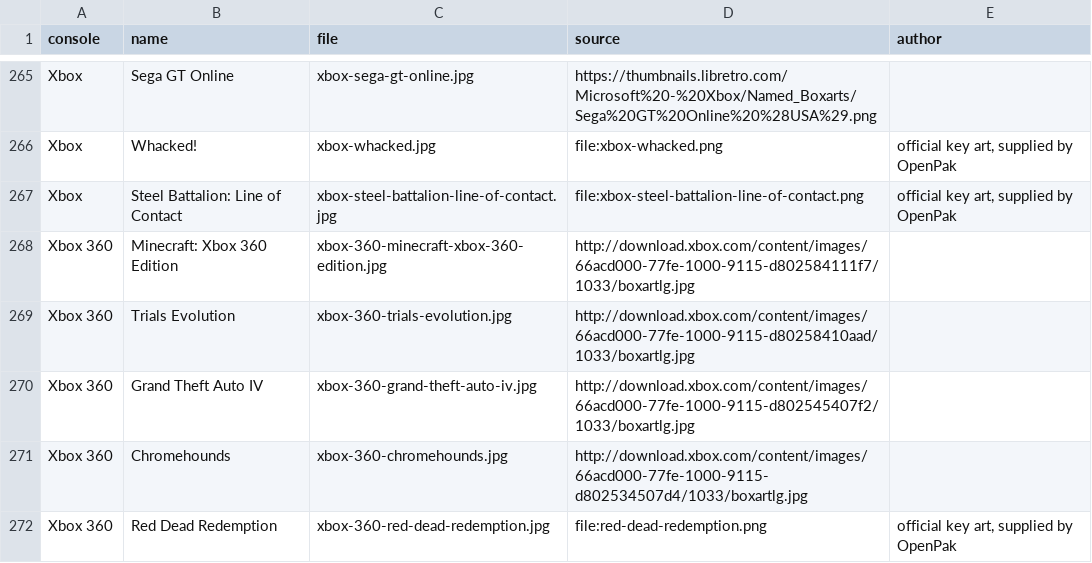
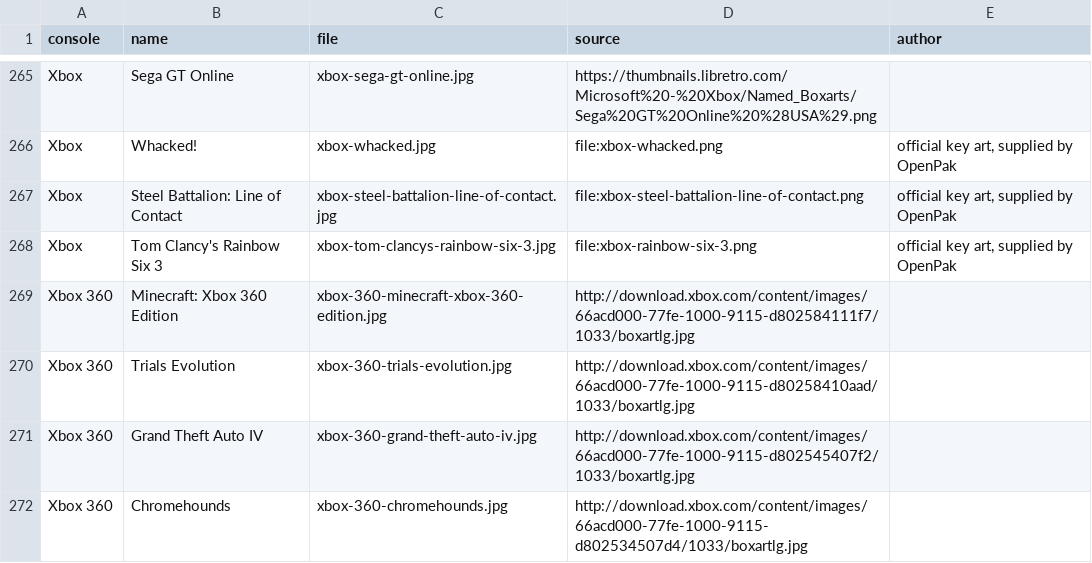
Before and after one commit to openpak/website, a TSV file: web/static/art/titles/SOURCES.tsv, drawn as a sheet; only a part is shown, gaps mark what is left out; the shorter side is filled out with more unchanged rows.

Commit message:
Add Tom Clancy's Rainbow Six 3's Xbox tile from official key art

```diff
--- a/web/static/art/titles/SOURCES.tsv
+++ b/web/static/art/titles/SOURCES.tsv
@@ -267,2 +267,3 @@ Xbox	Whacked!	xbox-whacked.jpg	file:xbox-whacked.png	official key art, supplied
 Xbox	Steel Battalion: Line of Contact	xbox-steel-battalion-line-of-contact.jpg	file:xbox-steel-battalion-line-of-contact.png	official key art, supplied by OpenPak
+Xbox	Tom Clancy's Rainbow Six 3	xbox-tom-clancys-rainbow-six-3.jpg	file:xbox-rainbow-six-3.png	official key art, supplied by OpenPak
 Xbox 360	Minecraft: Xbox 360 Edition	xbox-360-minecraft-xbox-360-edition.jpg	http://download.xbox.com/content/images/66acd000-77fe-1000-9115-d802584111f7/1033/boxartlg.jpg	
```
Also changed, not shown: scripts/title-art/titles.tsv, 2 other files.
